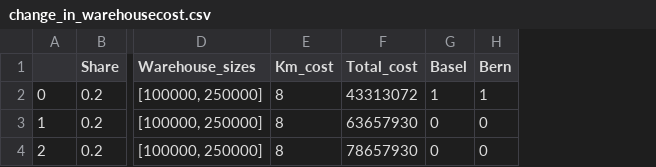
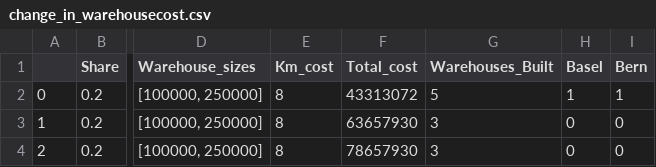
Before and after one commit to nomanbash/FLP_Amazon_Warehouse_Switzerland, a CSV file: change_in_warehousecost.csv, drawn as a sheet; only a part is shown, gaps mark what is left out; the diff names each change by its address in the sheet, - before the commit and + after, or states it on an @@ line.

```diff
--- a/change_in_warehousecost.csv
+++ b/change_in_warehousecost.csv
+column G (Warehouses_Built), rows 2-4: 5 | 3 | 3
```
Also changed, not shown: change_in_kmcost.csv, 3 other files.
